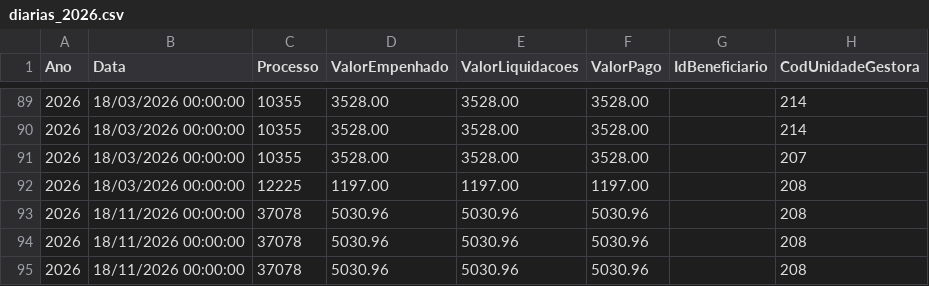
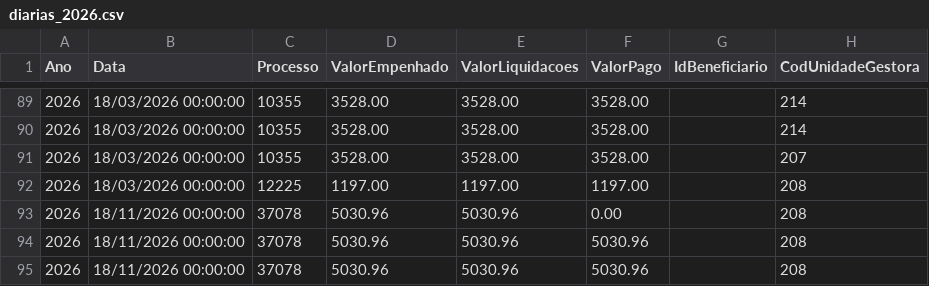
Before and after one commit to vigiacariacica/vigia-cariacica, a CSV file: data/transparencia/diarias_2026.csv, drawn as a sheet; only a part is shown, gaps mark what is left out; the diff names each change by its address in the sheet, - before the commit and + after, or states it on an @@ line.

```diff
--- a/data/transparencia/diarias_2026.csv
+++ b/data/transparencia/diarias_2026.csv
-F93 (ValorPago): 5030.96
+F93 (ValorPago): 0.00
```
Also changed, not shown: data/pncp/arquivos_compras.csv, data/qualidade/manifesto.csv, 16 other files.
